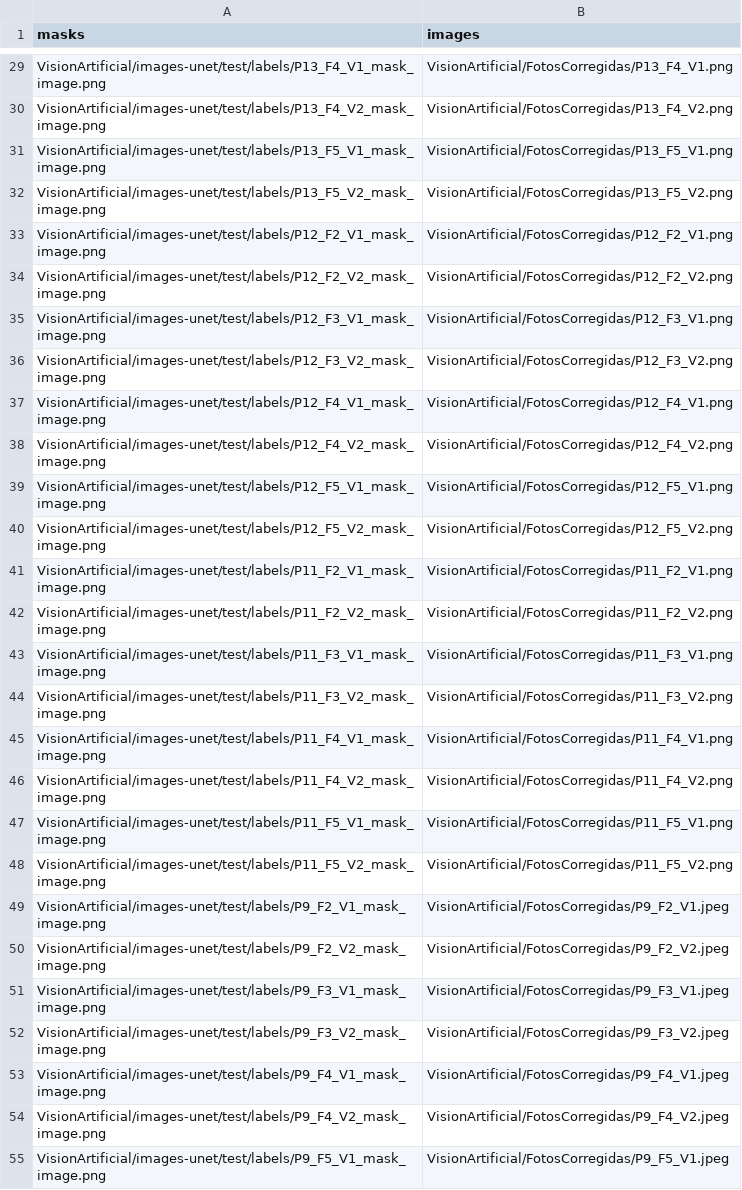
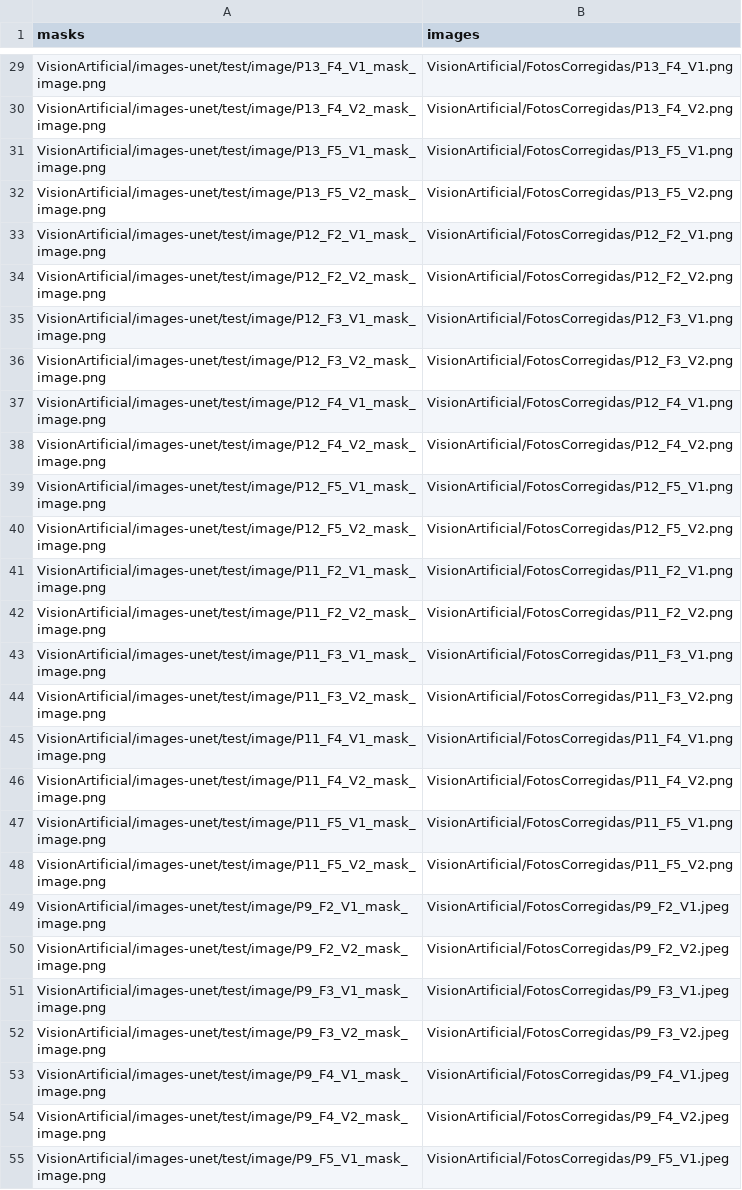
Before and after one commit to MisaelAvila49/VisionArtificial, a CSV file: test_fotos.csv, drawn as a sheet; only a part is shown, gaps mark what is left out; the diff covers the shown part only; the diff names each change by its address in the sheet, - before the commit and + after, or states it on an @@ line.

Commit message:
Update test_fotos.csv

```diff
--- a/test_fotos.csv
+++ b/test_fotos.csv
-A29 (masks): VisionArtificial/images-unet/test/labels/P13_F4_V1_mask_image.png
+A29 (masks): VisionArtificial/images-unet/test/image/P13_F4_V1_mask_image.png
-A30 (masks): VisionArtificial/images-unet/test/labels/P13_F4_V2_mask_image.png
+A30 (masks): VisionArtificial/images-unet/test/image/P13_F4_V2_mask_image.png
-A31 (masks): VisionArtificial/images-unet/test/labels/P13_F5_V1_mask_image.png
+A31 (masks): VisionArtificial/images-unet/test/image/P13_F5_V1_mask_image.png
-A32 (masks): VisionArtificial/images-unet/test/labels/P13_F5_V2_mask_image.png
+A32 (masks): VisionArtificial/images-unet/test/image/P13_F5_V2_mask_image.png
-A33 (masks): VisionArtificial/images-unet/test/labels/P12_F2_V1_mask_image.png
+A33 (masks): VisionArtificial/images-unet/test/image/P12_F2_V1_mask_image.png
-A34 (masks): VisionArtificial/images-unet/test/labels/P12_F2_V2_mask_image.png
+A34 (masks): VisionArtificial/images-unet/test/image/P12_F2_V2_mask_image.png
-A35 (masks): VisionArtificial/images-unet/test/labels/P12_F3_V1_mask_image.png
+A35 (masks): VisionArtificial/images-unet/test/image/P12_F3_V1_mask_image.png
-A36 (masks): VisionArtificial/images-unet/test/labels/P12_F3_V2_mask_image.png
+A36 (masks): VisionArtificial/images-unet/test/image/P12_F3_V2_mask_image.png
-A37 (masks): VisionArtificial/images-unet/test/labels/P12_F4_V1_mask_image.png
+A37 (masks): VisionArtificial/images-unet/test/image/P12_F4_V1_mask_image.png
-A38 (masks): VisionArtificial/images-unet/test/labels/P12_F4_V2_mask_image.png
+A38 (masks): VisionArtificial/images-unet/test/image/P12_F4_V2_mask_image.png
-A39 (masks): VisionArtificial/images-unet/test/labels/P12_F5_V1_mask_image.png
+A39 (masks): VisionArtificial/images-unet/test/image/P12_F5_V1_mask_image.png
-A40 (masks): VisionArtificial/images-unet/test/labels/P12_F5_V2_mask_image.png
+A40 (masks): VisionArtificial/images-unet/test/image/P12_F5_V2_mask_image.png
-A41 (masks): VisionArtificial/images-unet/test/labels/P11_F2_V1_mask_image.png
+A41 (masks): VisionArtificial/images-unet/test/image/P11_F2_V1_mask_image.png
-A42 (masks): VisionArtificial/images-unet/test/labels/P11_F2_V2_mask_image.png
+A42 (masks): VisionArtificial/images-unet/test/image/P11_F2_V2_mask_image.png
-A43 (masks): VisionArtificial/images-unet/test/labels/P11_F3_V1_mask_image.png
+A43 (masks): VisionArtificial/images-unet/test/image/P11_F3_V1_mask_image.png
-A44 (masks): VisionArtificial/images-unet/test/labels/P11_F3_V2_mask_image.png
+A44 (masks): VisionArtificial/images-unet/test/image/P11_F3_V2_mask_image.png
-A45 (masks): VisionArtificial/images-unet/test/labels/P11_F4_V1_mask_image.png
+A45 (masks): VisionArtificial/images-unet/test/image/P11_F4_V1_mask_image.png
-A46 (masks): VisionArtificial/images-unet/test/labels/P11_F4_V2_mask_image.png
+A46 (masks): VisionArtificial/images-unet/test/image/P11_F4_V2_mask_image.png
-A47 (masks): VisionArtificial/images-unet/test/labels/P11_F5_V1_mask_image.png
+A47 (masks): VisionArtificial/images-unet/test/image/P11_F5_V1_mask_image.png
-A48 (masks): VisionArtificial/images-unet/test/labels/P11_F5_V2_mask_image.png
+A48 (masks): VisionArtificial/images-unet/test/image/P11_F5_V2_mask_image.png
-A49 (masks): VisionArtificial/images-unet/test/labels/P9_F2_V1_mask_image.png
+A49 (masks): VisionArtificial/images-unet/test/image/P9_F2_V1_mask_image.png
-A50 (masks): VisionArtificial/images-unet/test/labels/P9_F2_V2_mask_image.png
+A50 (masks): VisionArtificial/images-unet/test/image/P9_F2_V2_mask_image.png
-A51 (masks): VisionArtificial/images-unet/test/labels/P9_F3_V1_mask_image.png
+A51 (masks): VisionArtificial/images-unet/test/image/P9_F3_V1_mask_image.png
-A52 (masks): VisionArtificial/images-unet/test/labels/P9_F3_V2_mask_image.png
+A52 (masks): VisionArtificial/images-unet/test/image/P9_F3_V2_mask_image.png
-A53 (masks): VisionArtificial/images-unet/test/labels/P9_F4_V1_mask_image.png
+A53 (masks): VisionArtificial/images-unet/test/image/P9_F4_V1_mask_image.png
-A54 (masks): VisionArtificial/images-unet/test/labels/P9_F4_V2_mask_image.png
+A54 (masks): VisionArtificial/images-unet/test/image/P9_F4_V2_mask_image.png
-A55 (masks): VisionArtificial/images-unet/test/labels/P9_F5_V1_mask_image.png
+A55 (masks): VisionArtificial/images-unet/test/image/P9_F5_V1_mask_image.png
```
Also changed, not shown: 92 edited cells elsewhere in this file.
